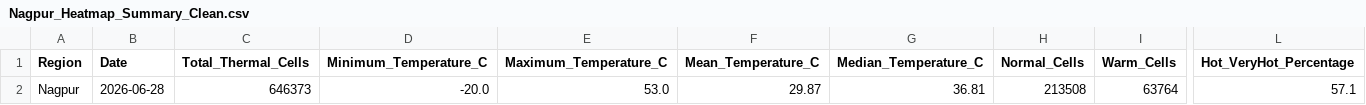
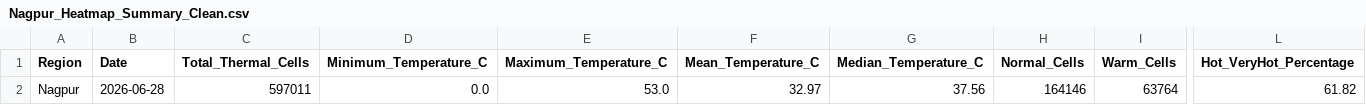
Before and after one commit to JaivikaAgare/GeoTwinAI_Final, a CSV file: output/processed/Nagpur_Heatmap_Summary_Clean.csv, drawn as a sheet; only a part is shown, gaps mark what is left out; the diff names each change by its address in the sheet, - before the commit and + after, or states it on an @@ line.

```diff
--- a/output/processed/Nagpur_Heatmap_Summary_Clean.csv
+++ b/output/processed/Nagpur_Heatmap_Summary_Clean.csv
-C2 (Total_Thermal_Cells): 646373
+C2 (Total_Thermal_Cells): 597011
-D2 (Minimum_Temperature_C): -20.0
+D2 (Minimum_Temperature_C): 0.0
-F2 (Mean_Temperature_C): 29.87
+F2 (Mean_Temperature_C): 32.97
-G2 (Median_Temperature_C): 36.81
+G2 (Median_Temperature_C): 37.56
-H2 (Normal_Cells): 213508
+H2 (Normal_Cells): 164146
-L2 (Hot_VeryHot_Percentage): 57.1
+L2 (Hot_VeryHot_Percentage): 61.82
```
Also changed, not shown: output/processed/Data_Cleaning_Report.csv, output/processed/Nagpur_BuiltUp_Summary_Clean.csv, 12 other files.
